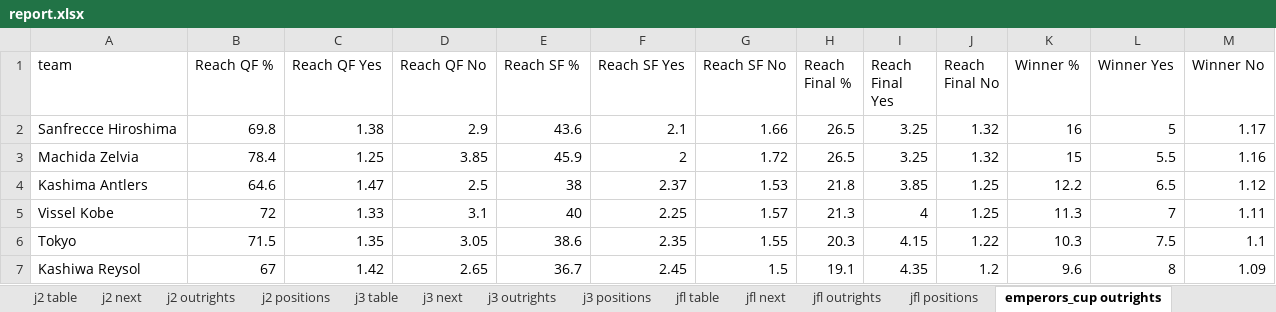
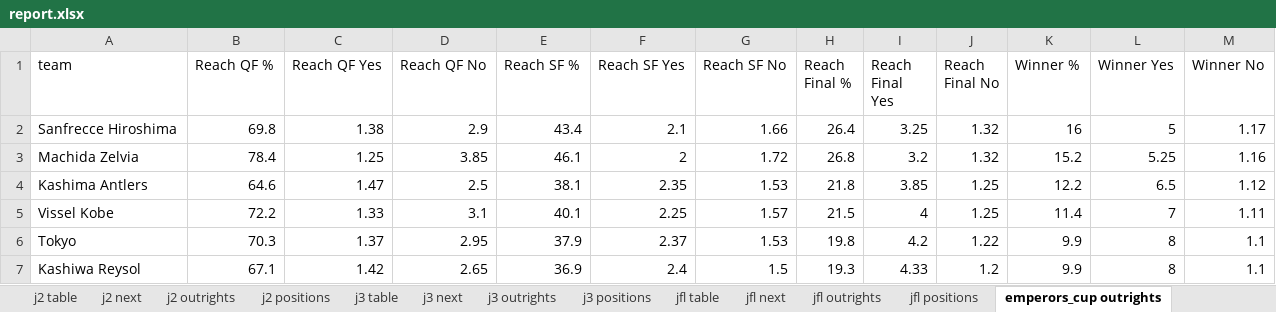
Before and after one commit to mpournouzi/soccer-model-jpn, an Excel workbook: output/japan/report.xlsx, sheet emperors_cup outrights, drawn as a sheet; only a part is shown; values as stored, in another font and other column widths than the file's, no borders; the diff covers the shown part only; the diff names each change by its address in the sheet, - before the commit and + after, or states it on an @@ line.

```diff
--- a/output/japan/report.xlsx (sheet emperors_cup outrights)
+++ b/output/japan/report.xlsx (sheet emperors_cup outrights)
-E2 (Reach SF %): 43.6
+E2 (Reach SF %): 43.4
-H2 (Reach Final %): 26.5
+H2 (Reach Final %): 26.4
-E3 (Reach SF %): 45.9
+E3 (Reach SF %): 46.1
-H3 (Reach Final %): 26.5
+H3 (Reach Final %): 26.8
-I3 (Reach Final Yes): 3.25
+I3 (Reach Final Yes): 3.2
-K3 (Winner %): 15
+K3 (Winner %): 15.2
-L3 (Winner Yes): 5.5
+L3 (Winner Yes): 5.25
-E4 (Reach SF %): 38
+E4 (Reach SF %): 38.1
-F4 (Reach SF Yes): 2.37
+F4 (Reach SF Yes): 2.35
-B5 (Reach QF %): 72
+B5 (Reach QF %): 72.2
-E5 (Reach SF %): 40
+E5 (Reach SF %): 40.1
-H5 (Reach Final %): 21.3
+H5 (Reach Final %): 21.5
-K5 (Winner %): 11.3
+K5 (Winner %): 11.4
-B6 (Reach QF %): 71.5
+B6 (Reach QF %): 70.3
-C6 (Reach QF Yes): 1.35
+C6 (Reach QF Yes): 1.37
-D6 (Reach QF No): 3.05
+D6 (Reach QF No): 2.95
-E6 (Reach SF %): 38.6
+E6 (Reach SF %): 37.9
-F6 (Reach SF Yes): 2.35
+F6 (Reach SF Yes): 2.37
-G6 (Reach SF No): 1.55
+G6 (Reach SF No): 1.53
-H6 (Reach Final %): 20.3
+H6 (Reach Final %): 19.8
-I6 (Reach Final Yes): 4.15
+I6 (Reach Final Yes): 4.2
-K6 (Winner %): 10.3
+K6 (Winner %): 9.9
-L6 (Winner Yes): 7.5
+L6 (Winner Yes): 8
-B7 (Reach QF %): 67
+B7 (Reach QF %): 67.1
-E7 (Reach SF %): 36.7
+E7 (Reach SF %): 36.9
-F7 (Reach SF Yes): 2.45
+F7 (Reach SF Yes): 2.4
-H7 (Reach Final %): 19.1
+H7 (Reach Final %): 19.3
-I7 (Reach Final Yes): 4.35
+I7 (Reach Final Yes): 4.33
-K7 (Winner %): 9.6
+K7 (Winner %): 9.9
-M7 (Winner No): 1.09
+M7 (Winner No): 1.1
```
Also changed, not shown: 1 added row, 1 removed row and 29 edited cells elsewhere in this sheet, sheet league_cup outrights, 3 other files.
